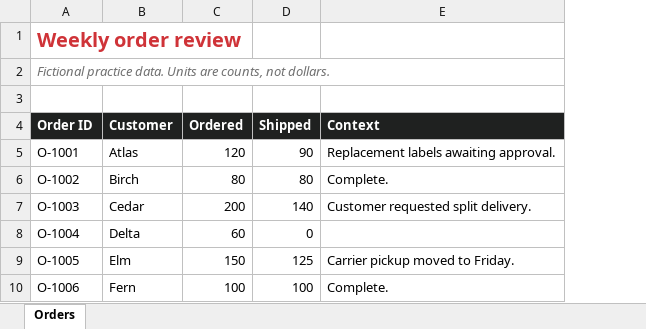
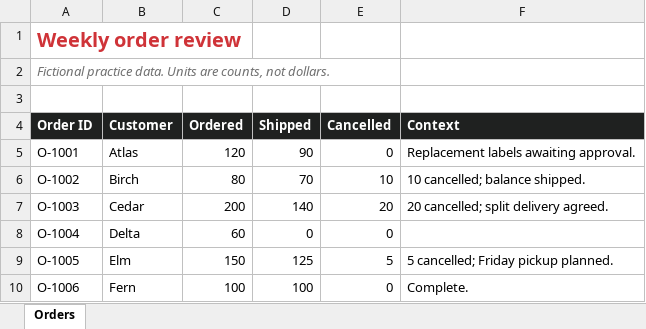
Before and after one commit to stringfestdata/excel-skill-recorder-demo, an Excel workbook: skill-recorder-practice.xlsx, sheet Orders, drawn as a sheet; values as stored, in another font and other column widths than the file's, no borders; table styles not drawn; addresses are those after the commit; the diff names each change by its address in the sheet, - before the commit and + after, or states it on an @@ line.

Commit message:
Add the skill recorder practice exercise

```diff
--- a/skill-recorder-practice.xlsx (sheet Orders)
+++ b/skill-recorder-practice.xlsx (sheet Orders)
+column E (Cancelled), rows 5-10: 0 | 10 | 20 | 0 | 5 | 0
-D6 (Shipped): 80
+D6 (Shipped): 70
-F6 (Context): Complete.
+F6 (Context): 10 cancelled; balance shipped.
-F7 (Context): Customer requested split delivery.
+F7 (Context): 20 cancelled; split delivery agreed.
-F9 (Context): Carrier pickup moved to Friday.
+F9 (Context): 5 cancelled; Friday pickup planned.
```
